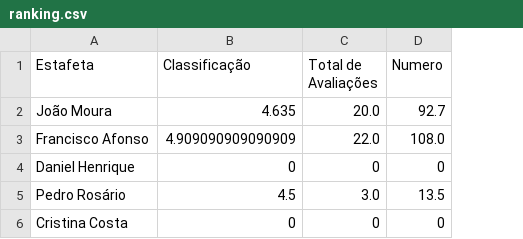
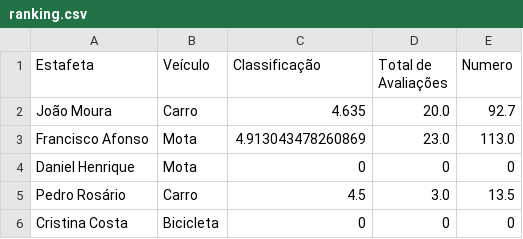
Before and after one commit to joaomoura03/IA-23-24, a CSV file: csv/ranking.csv, drawn as a sheet; addresses are those after the commit; the diff names each change by its address in the sheet, - before the commit and + after, or states it on an @@ line.

```diff
--- a/csv/ranking.csv
+++ b/csv/ranking.csv
+column B (Veículo), rows 2-6: Carro | Mota | Mota | Carro | Bicicleta
-C3 (Classificação): 4.909090909090909
+C3 (Classificação): 4.913043478260869
-D3 (Total de Avaliações): 22.0
+D3 (Total de Avaliações): 23.0
-E3 (Numero): 108.0
+E3 (Numero): 113.0
```
Also changed, not shown: csv/delivery.csv, 9 other files.
